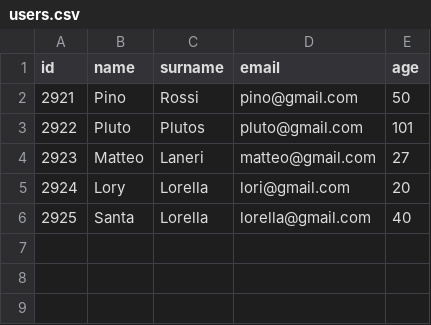
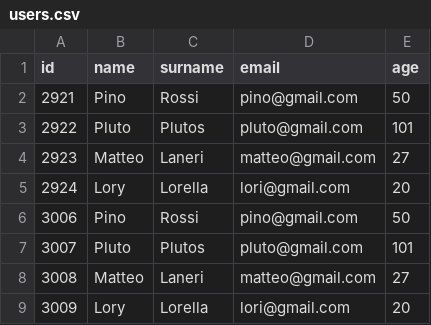
Before and after one commit to GiuliaLanari/S5-L1, a CSV file: files/users.csv, drawn as a sheet.

```diff
--- a/files/users.csv
+++ b/files/users.csv
@@ -5,2 +5,5 @@ id,name,surname,email,age
 2924,Lory,Lorella,lori@gmail.com,20
-2925,Santa,Lorella,lorella@gmail.com,40
+3006,Pino,Rossi,pino@gmail.com,50
+3007,Pluto,Plutos,pluto@gmail.com,101
+3008,Matteo,Laneri,matteo@gmail.com,27
+3009,Lory,Lorella,lori@gmail.com,20
```
Also changed, not shown: files/usersconT.csv, 1 other file.
